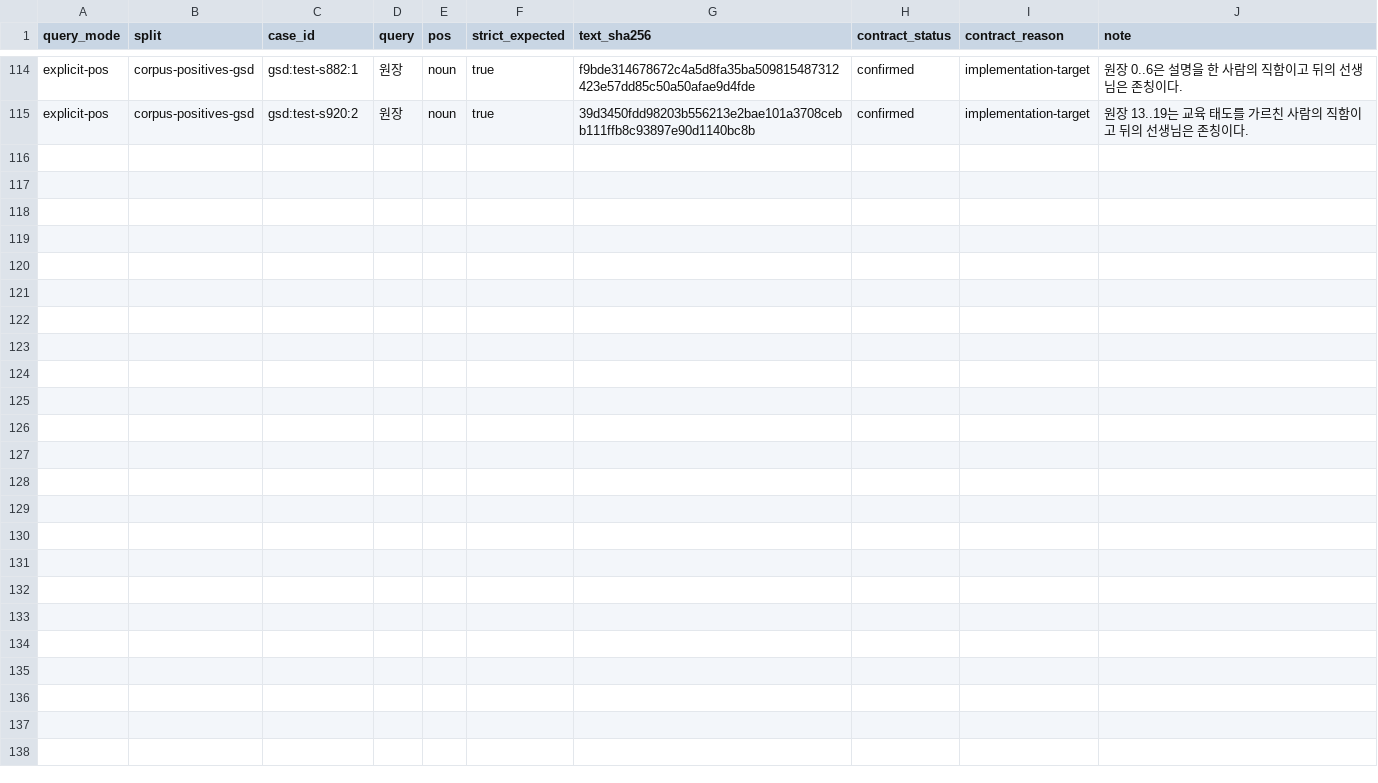
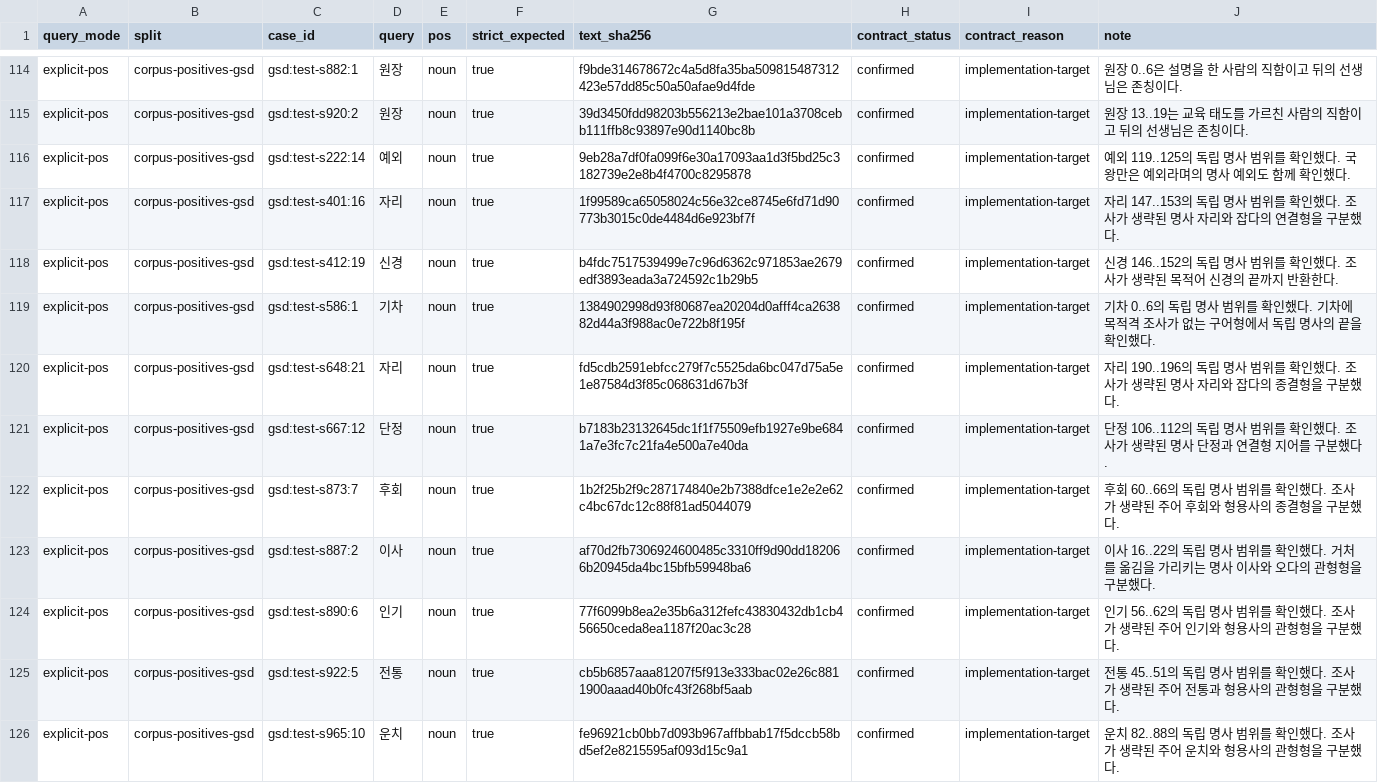
Before and after one commit to SeokminHong/kfind, a TSV file: tools/morph-compare/gsd-positive-corpus-reviews.tsv, drawn as a sheet; only a part is shown, gaps mark what is left out; the diff names each change by its address in the sheet, - before the commit and + after, or states it on an @@ line.

```diff
--- a/tools/morph-compare/gsd-positive-corpus-reviews.tsv
+++ b/tools/morph-compare/gsd-positive-corpus-reviews.tsv
+row 116: explicit-pos | corpus-positives-gsd | gsd:test-s222:14 | 예외 | noun | true | 9eb28a7df0fa099f6e30a17093aa1d3f5bd25c3182739e2e8b4f4700c8295878 | confirmed | implementation-target | 예외 119..125의 독립 명사 범위를 확인했다. 국왕만은 예외라며의 명사 예외도 함께 확인했다.
+row 117: explicit-pos | corpus-positives-gsd | gsd:test-s401:16 | 자리 | noun | true | 1f99589ca65058024c56e32ce8745e6fd71d90773b3015c0de4484d6e923bf7f | confirmed | implementation-target | 자리 147..153의 독립 명사 범위를 확인했다. 조사가 생략된 명사 자리와 잡다의 연결형을 구분했다.
+row 118: explicit-pos | corpus-positives-gsd | gsd:test-s412:19 | 신경 | noun | true | b4fdc7517539499e7c96d6362c971853ae2679edf3893eada3a724592c1b29b5 | confirmed | implementation-target | 신경 146..152의 독립 명사 범위를 확인했다. 조사가 생략된 목적어 신경의 끝까지 반환한다.
+row 119: explicit-pos | corpus-positives-gsd | gsd:test-s586:1 | 기차 | noun | true | 1384902998d93f80687ea20204d0afff4ca263882d44a3f988ac0e722b8f195f | confirmed | implementation-target | 기차 0..6의 독립 명사 범위를 확인했다. 기차에 목적격 조사가 없는 구어형에서 독립 명사의 끝을 확인했다.
+row 120: explicit-pos | corpus-positives-gsd | gsd:test-s648:21 | 자리 | noun | true | fd5cdb2591ebfcc279f7c5525da6bc047d75a5e1e87584d3f85c068631d67b3f | confirmed | implementation-target | 자리 190..196의 독립 명사 범위를 확인했다. 조사가 생략된 명사 자리와 잡다의 종결형을 구분했다.
+row 121: explicit-pos | corpus-positives-gsd | gsd:test-s667:12 | 단정 | noun | true | b7183b23132645dc1f1f75509efb1927e9be6841a7e3fc7c21fa4e500a7e40da | confirmed | implementation-target | 단정 106..112의 독립 명사 범위를 확인했다. 조사가 생략된 명사 단정과 연결형 지어를 구분했다.
+row 122: explicit-pos | corpus-positives-gsd | gsd:test-s873:7 | 후회 | noun | true | 1b2f25b2f9c287174840e2b7388dfce1e2e2e62c4bc67dc12c88f81ad5044079 | confirmed | implementation-target | 후회 60..66의 독립 명사 범위를 확인했다. 조사가 생략된 주어 후회와 형용사의 종결형을 구분했다.
+row 123: explicit-pos | corpus-positives-gsd | gsd:test-s887:2 | 이사 | noun | true | af70d2fb7306924600485c3310ff9d90dd182066b20945da4bc15bfb59948ba6 | confirmed | implementation-target | 이사 16..22의 독립 명사 범위를 확인했다. 거처를 옮김을 가리키는 명사 이사와 오다의 관형형을 구분했다.
+row 124: explicit-pos | corpus-positives-gsd | gsd:test-s890:6 | 인기 | noun | true | 77f6099b8ea2e35b6a312fefc43830432db1cb456650ceda8ea1187f20ac3c28 | confirmed | implementation-target | 인기 56..62의 독립 명사 범위를 확인했다. 조사가 생략된 주어 인기와 형용사의 관형형을 구분했다.
+row 125: explicit-pos | corpus-positives-gsd | gsd:test-s922:5 | 전통 | noun | true | cb5b6857aaa81207f5f913e333bac02e26c8811900aaad40b0fc43f268bf5aab | confirmed | implementation-target | 전통 45..51의 독립 명사 범위를 확인했다. 조사가 생략된 주어 전통과 형용사의 관형형을 구분했다.
+row 126: explicit-pos | corpus-positives-gsd | gsd:test-s965:10 | 운치 | noun | true | fe96921cb0bb7d093b967affbbab17f5dccb58bd5ef2e8215595af093d15c9a1 | confirmed | implementation-target | 운치 82..88의 독립 명사 범위를 확인했다. 조사가 생략된 주어 운치와 형용사의 관형형을 구분했다.
```
Also changed, not shown: tools/morph-compare/raw-gsd-source-corpus-reviews.tsv, 2 other files.
